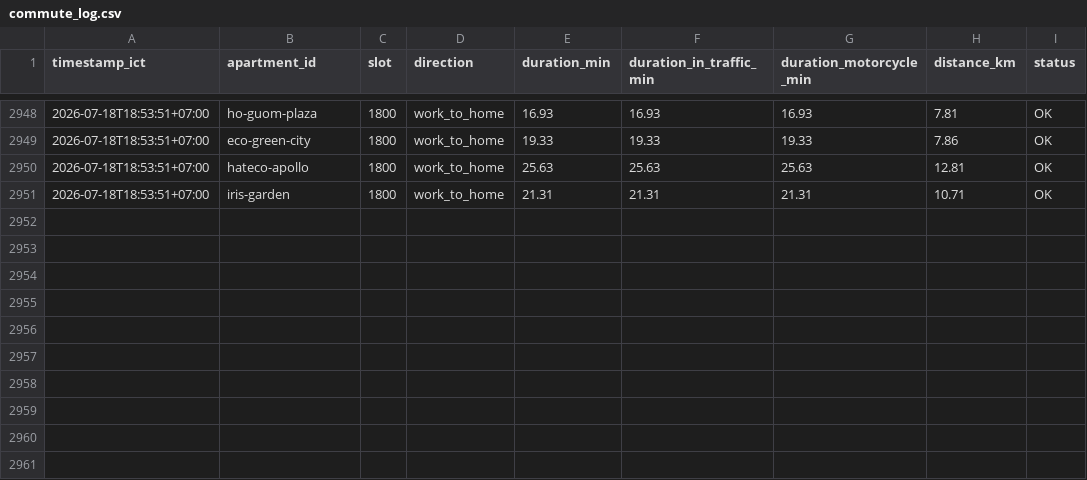
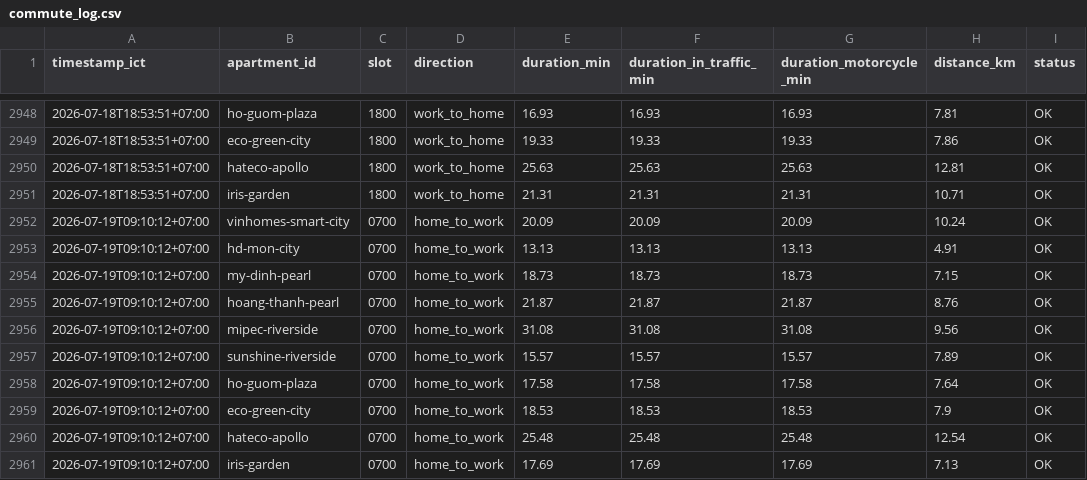
Before and after one commit to dongpp57/apartment-commute-tracker, a CSV file: data/commute_log.csv, drawn as a sheet; only a part is shown, gaps mark what is left out.

Commit message:
data: append slot 0700 log

```diff
--- a/data/commute_log.csv
+++ b/data/commute_log.csv
@@ -2951 +2951,11 @@ timestamp_ict,apartment_id,slot,direction,duration_min,duration_in_traffic_min,d
 2026-07-18T18:53:51+07:00,iris-garden,1800,work_to_home,21.31,21.31,21.31,10.71,OK
+2026-07-19T09:10:12+07:00,vinhomes-smart-city,0700,home_to_work,20.09,20.09,20.09,10.24,OK
+2026-07-19T09:10:12+07:00,hd-mon-city,0700,home_to_work,13.13,13.13,13.13,4.91,OK
+2026-07-19T09:10:12+07:00,my-dinh-pearl,0700,home_to_work,18.73,18.73,18.73,7.15,OK
+2026-07-19T09:10:12+07:00,hoang-thanh-pearl,0700,home_to_work,21.87,21.87,21.87,8.76,OK
+2026-07-19T09:10:12+07:00,mipec-riverside,0700,home_to_work,31.08,31.08,31.08,9.56,OK
+2026-07-19T09:10:12+07:00,sunshine-riverside,0700,home_to_work,15.57,15.57,15.57,7.89,OK
+2026-07-19T09:10:12+07:00,ho-guom-plaza,0700,home_to_work,17.58,17.58,17.58,7.64,OK
+2026-07-19T09:10:12+07:00,eco-green-city,0700,home_to_work,18.53,18.53,18.53,7.9,OK
+2026-07-19T09:10:12+07:00,hateco-apollo,0700,home_to_work,25.48,25.48,25.48,12.54,OK
+2026-07-19T09:10:12+07:00,iris-garden,0700,home_to_work,17.69,17.69,17.69,7.13,OK
```
Also changed, not shown: 1 other file.
